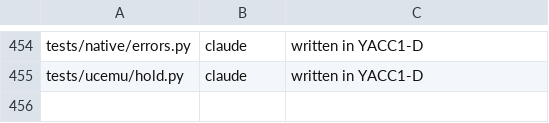
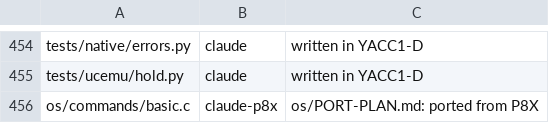
Before and after one commit to ksr/YACC1-D, a TSV file: tools/authors.tsv, drawn as a sheet; only a part is shown, gaps mark what is left out; the diff names each change by its address in the sheet, - before the commit and + after, or states it on an @@ line.

```diff
--- a/tools/authors.tsv
+++ b/tools/authors.tsv
+row 456: os/commands/basic.c | claude-p8x | os/PORT-PLAN.md: ported from P8X
```
Also changed, not shown: 11 other files.
